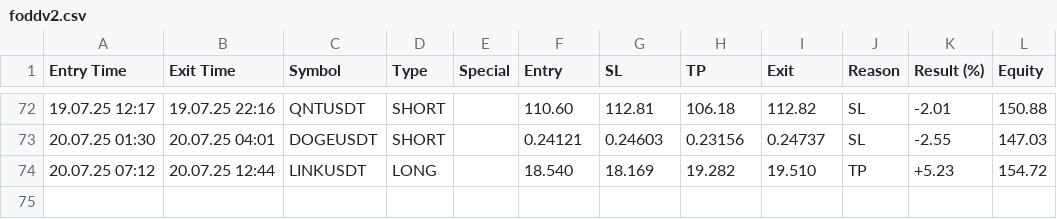
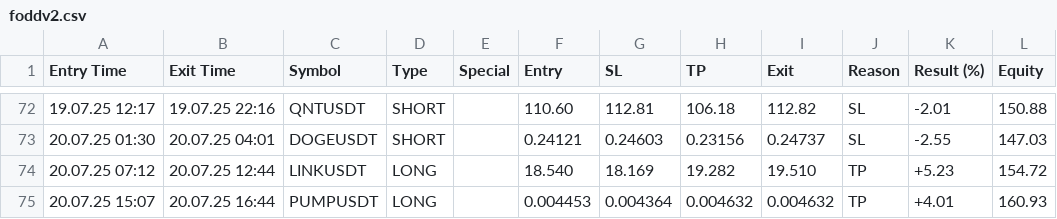
Before and after one commit to vFODD/FODDSIGNAL, a CSV file: foddv2.csv, drawn as a sheet; only a part is shown, gaps mark what is left out.

Commit message:
Güncelleme - 2025-07-20 16:44:25

```diff
--- a/foddv2.csv
+++ b/foddv2.csv
@@ -74 +74,2 @@ Entry Time,Exit Time,Symbol,Type,Special,Entry,SL,TP,Exit,Reason,Result (%),Equi
 20.07.25 07:12,20.07.25 12:44,LINKUSDT,LONG,,18.540,18.169,19.282,19.510,TP,+5.23,154.72
+20.07.25 15:07,20.07.25 16:44,PUMPUSDT,LONG,,0.004453,0.004364,0.004632,0.004632,TP,+4.01,160.93
```
